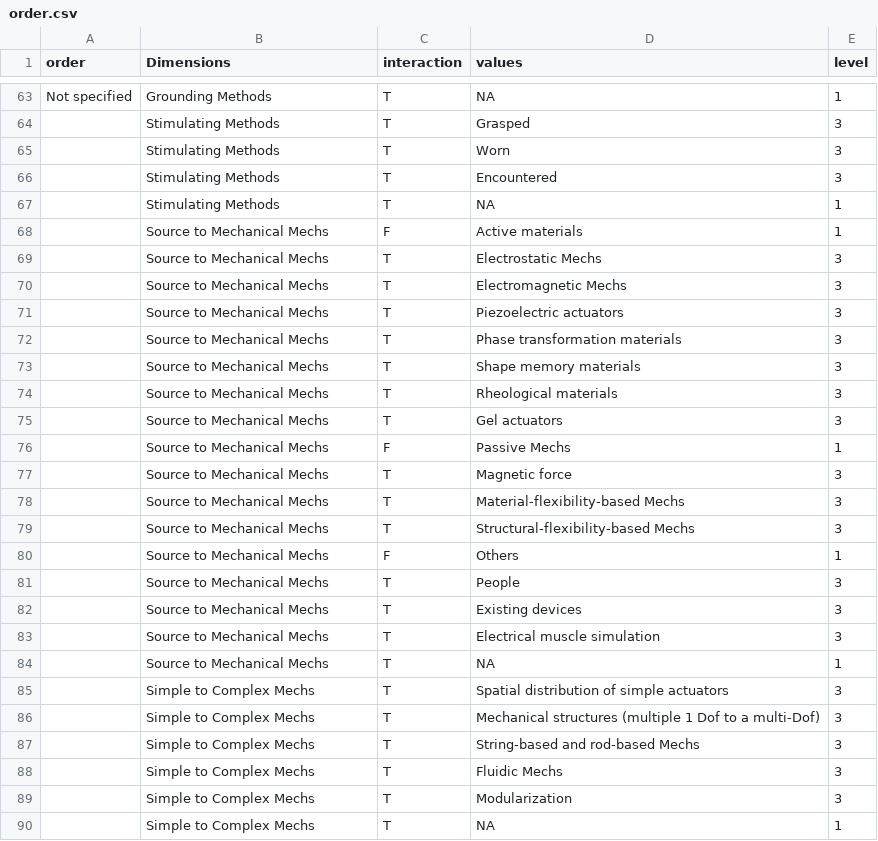
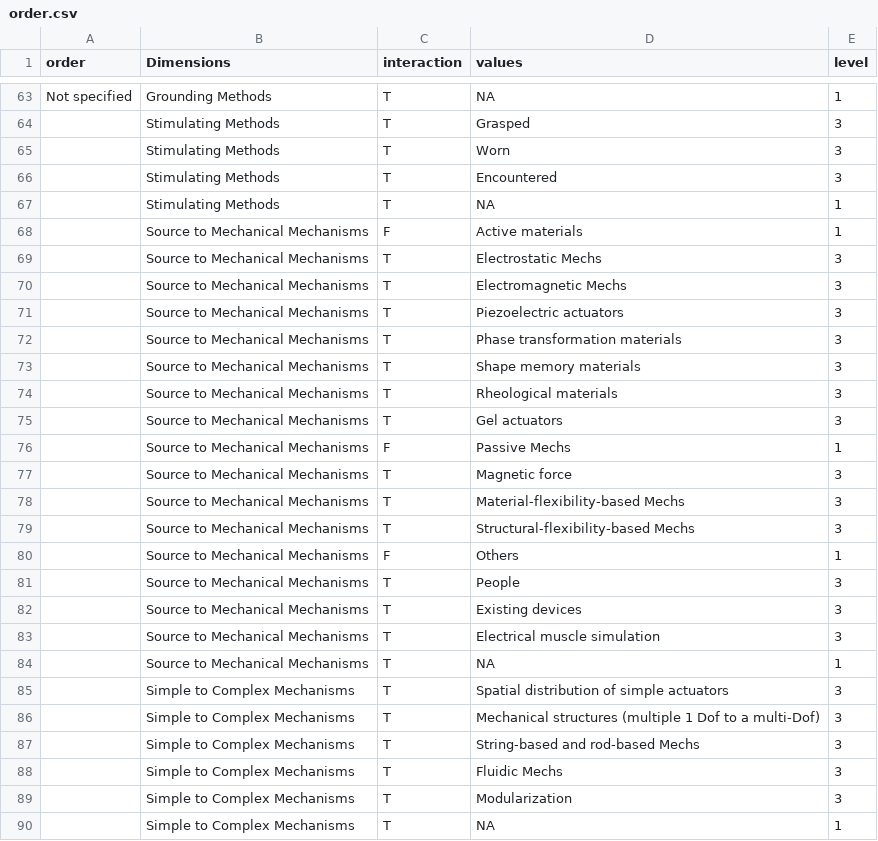
Before and after one commit to Kchen477/Kchen477, a CSV file: assets/order.csv, drawn as a sheet; only a part is shown, gaps mark what is left out.

Commit message:
Update order.csv

```diff
--- a/assets/order.csv
+++ b/assets/order.csv
@@ -67,24 +67,24 @@ Not specified,Grounding Methods,T,NA,1
 ,Stimulating Methods,T,NA,1
-,Source to Mechanical Mechs,F,Active materials,1
-,Source to Mechanical Mechs,T,Electrostatic Mechs,3
-,Source to Mechanical Mechs,T,Electromagnetic Mechs,3
-,Source to Mechanical Mechs,T,Piezoelectric actuators,3
-,Source to Mechanical Mechs,T,Phase transformation materials,3
-,Source to Mechanical Mechs,T,Shape memory materials,3
-,Source to Mechanical Mechs,T,Rheological materials,3
-,Source to Mechanical Mechs,T,Gel actuators,3
-,Source to Mechanical Mechs,F,Passive Mechs,1
-,Source to Mechanical Mechs,T,Magnetic force,3
-,Source to Mechanical Mechs,T,Material-flexibility-based Mechs,3
-,Source to Mechanical Mechs,T,Structural-flexibility-based Mechs,3
-,Source to Mechanical Mechs,F,Others,1
-,Source to Mechanical Mechs,T,People,3
-,Source to Mechanical Mechs,T,Existing devices,3
-,Source to Mechanical Mechs,T,Electrical muscle simulation,3
-,Source to Mechanical Mechs,T,NA,1
-,Simple to Complex Mechs,T,Spatial distribution of simple actuators,3
-,Simple to Complex Mechs,T,Mechanical structures (multiple 1 Dof to a multi-Dof),3
-,Simple to Complex Mechs,T,String-based and rod-based Mechs,3
-,Simple to Complex Mechs,T,Fluidic Mechs,3
-,Simple to Complex Mechs,T,Modularization,3
-,Simple to Complex Mechs,T,NA,1
+,Source to Mechanical Mechanisms,F,Active materials,1
+,Source to Mechanical Mechanisms,T,Electrostatic Mechs,3
+,Source to Mechanical Mechanisms,T,Electromagnetic Mechs,3
+,Source to Mechanical Mechanisms,T,Piezoelectric actuators,3
+,Source to Mechanical Mechanisms,T,Phase transformation materials,3
+,Source to Mechanical Mechanisms,T,Shape memory materials,3
+,Source to Mechanical Mechanisms,T,Rheological materials,3
+,Source to Mechanical Mechanisms,T,Gel actuators,3
+,Source to Mechanical Mechanisms,F,Passive Mechs,1
+,Source to Mechanical Mechanisms,T,Magnetic force,3
+,Source to Mechanical Mechanisms,T,Material-flexibility-based Mechs,3
+,Source to Mechanical Mechanisms,T,Structural-flexibility-based Mechs,3
+,Source to Mechanical Mechanisms,F,Others,1
+,Source to Mechanical Mechanisms,T,People,3
+,Source to Mechanical Mechanisms,T,Existing devices,3
+,Source to Mechanical Mechanisms,T,Electrical muscle simulation,3
+,Source to Mechanical Mechanisms,T,NA,1
+,Simple to Complex Mechanisms,T,Spatial distribution of simple actuators,3
+,Simple to Complex Mechanisms,T,Mechanical structures (multiple 1 Dof to a multi-Dof),3
+,Simple to Complex Mechanisms,T,String-based and rod-based Mechs,3
+,Simple to Complex Mechanisms,T,Fluidic Mechs,3
+,Simple to Complex Mechanisms,T,Modularization,3
+,Simple to Complex Mechanisms,T,NA,1
```
